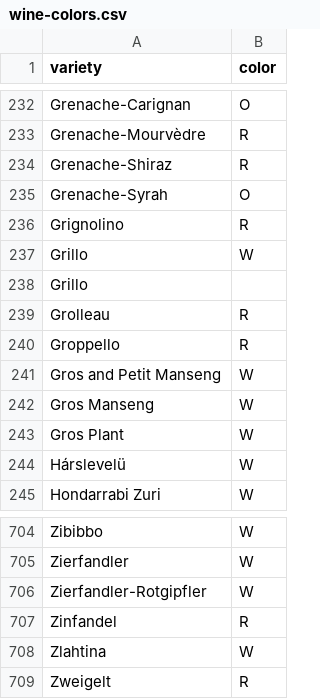
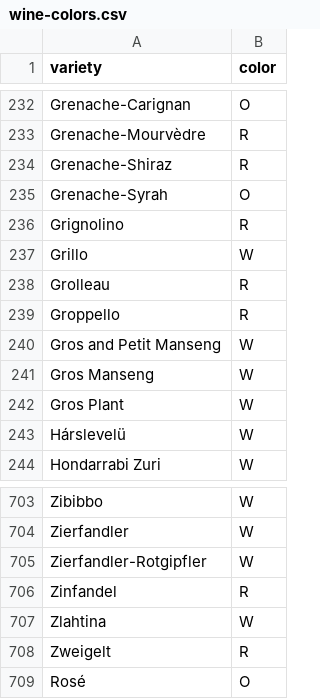
Before and after one commit to hawesg/BUS696-final-project, a CSV file: data/input/wine-colors.csv, drawn as a sheet; only a part is shown, gaps mark what is left out; removed rows and columns are numbered as before the commit, all else as after; the diff names each change by its address in the sheet, - before the commit and + after, or states it on an @@ line.

Commit message:
Fix colors by adding rose and removing duplicate grillo

```diff
--- a/data/input/wine-colors.csv
+++ b/data/input/wine-colors.csv
-row 238: Grillo
+row 709: Rosé | O
```
Also changed, not shown: 1 other file.
